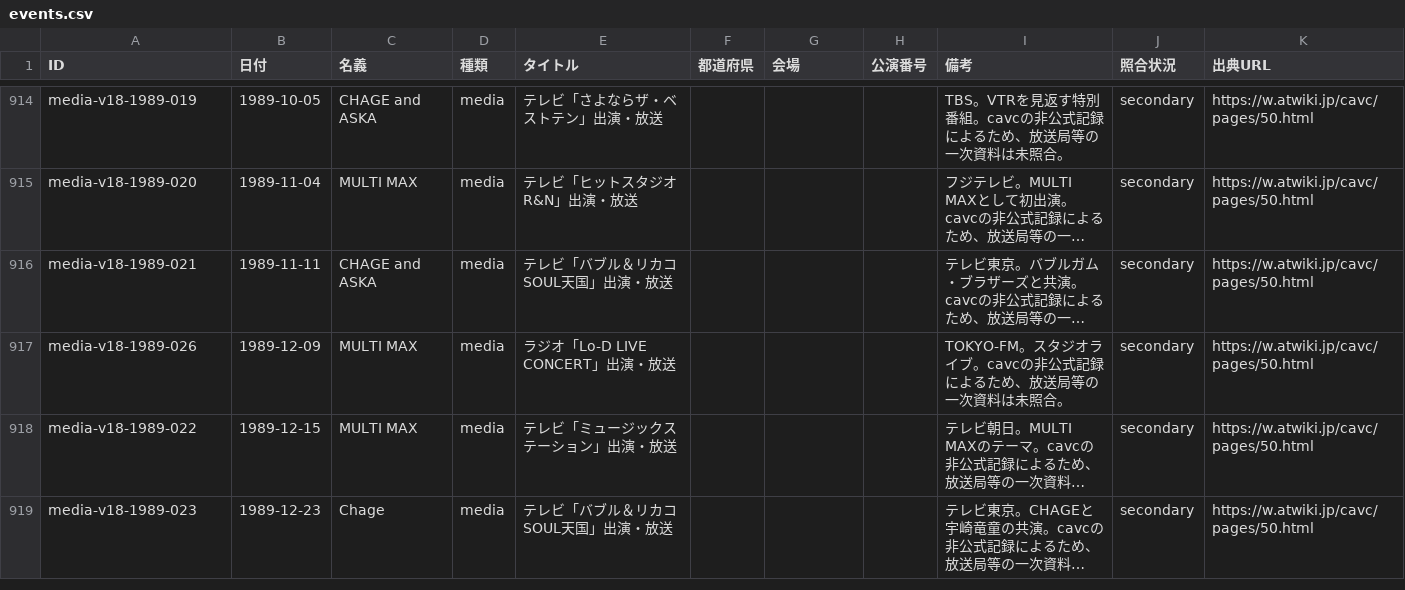
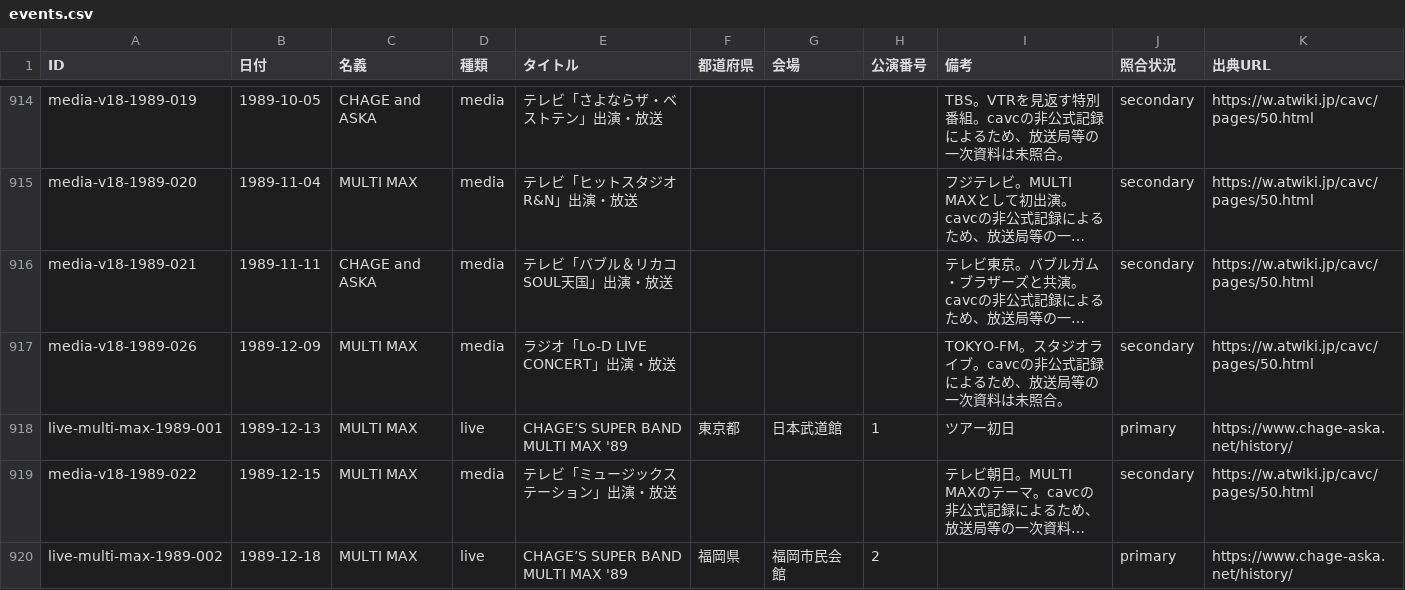
Before and after one commit to Maximum0303/ca-on-this-day, a CSV file: data/events.csv, drawn as a sheet; only a part is shown, gaps mark what is left out; the shorter side is filled out with more unchanged rows; long unchanged cells end in …; the diff covers the shown part only; the diff names each change by its address in the sheet, - before the commit and + after, or states it on an @@ line.

```diff
--- a/data/events.csv
+++ b/data/events.csv
+row 918: live-multi-max-1989-001 | 1989-12-13 | MULTI MAX | live | CHAGE’S SUPER BAND MULTI MAX '89 | 東京都 | 日本武道館 | 1 | ツアー初日 | primary | https://www.chage-aska.net/history/
+row 920: live-multi-max-1989-002 | 1989-12-18 | MULTI MAX | live | CHAGE’S SUPER BAND MULTI MAX '89 | 福岡県 | 福岡市民会館 | 2 |  | primary | https://www.chage-aska.net/history/
```
Also changed, not shown: 2 added rows and 4 edited cells elsewhere in this file, 2 other files.
